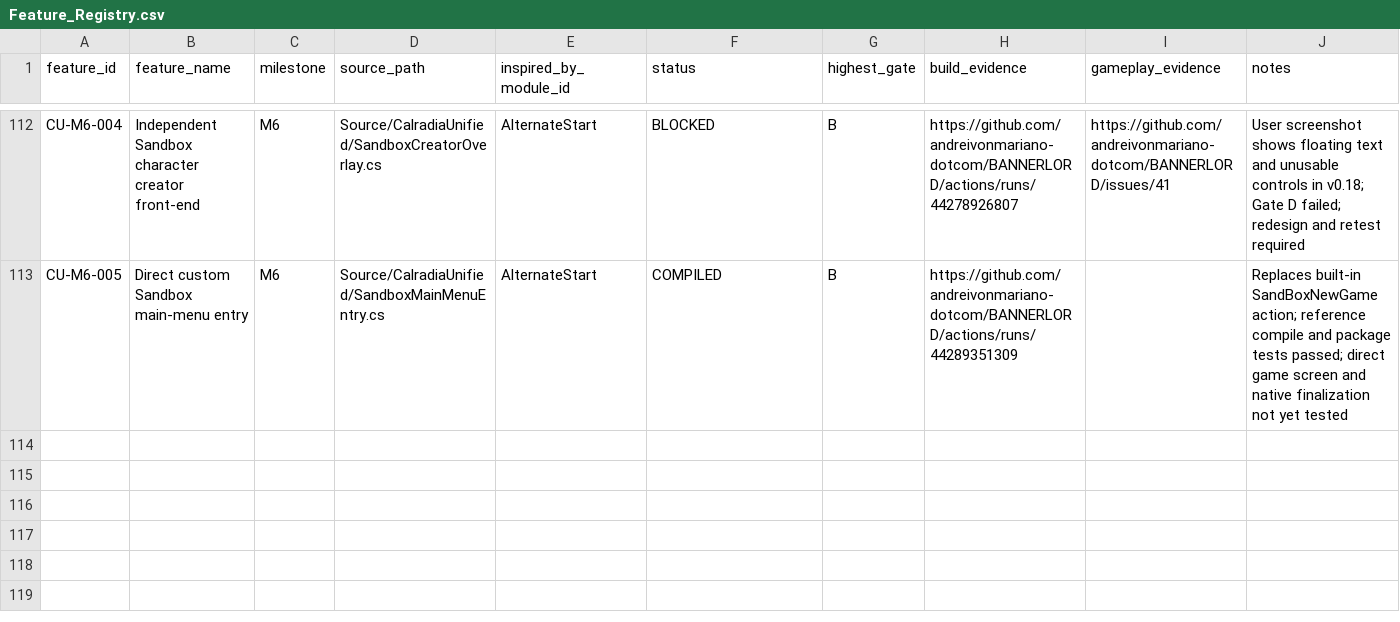
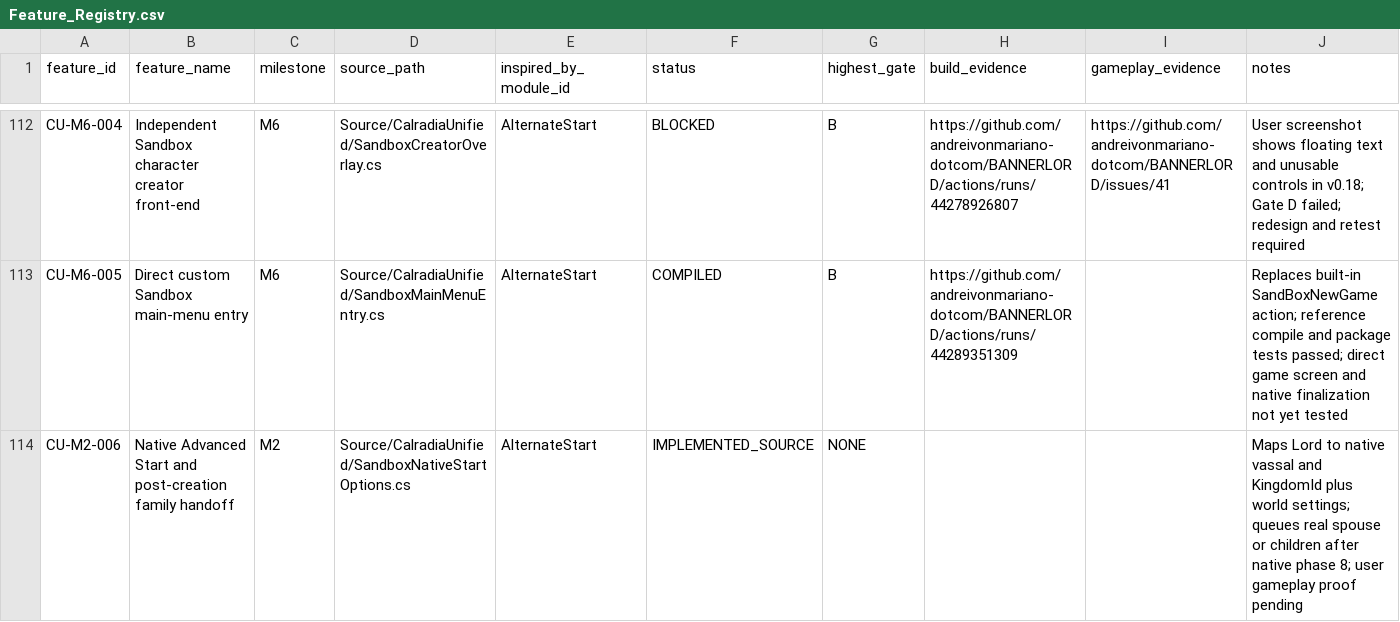
Before and after one commit to andreivonmariano-dotcom/BANNERLORD, a CSV file: Data/Feature_Registry.csv, drawn as a sheet; only a part is shown, gaps mark what is left out.

Commit message:
Track actual v0.20 ASO role and post-creation family implementation separately

```diff
--- a/Data/Feature_Registry.csv
+++ b/Data/Feature_Registry.csv
@@ -113 +113,2 @@ CU-M6-004,Independent Sandbox character creator front-end,M6,Source/CalradiaUnif
 CU-M6-005,Direct custom Sandbox main-menu entry,M6,Source/CalradiaUnified/SandboxMainMenuEntry.cs,AlternateStart,COMPILED,B,https://github.com/andreivonmariano-dotcom/BANNERLORD/actions/runs/44289351309,,Replaces built-in SandBoxNewGame action; reference compile and package tests passed; direct game screen and native finalization not yet tested
+CU-M2-006,Native Advanced Start and post-creation family handoff,M2,Source/CalradiaUnified/SandboxNativeStartOptions.cs,AlternateStart,IMPLEMENTED_SOURCE,NONE,,,Maps Lord to native vassal and KingdomId plus world settings; queues real spouse or children after native phase 8; user gameplay proof pending
```
